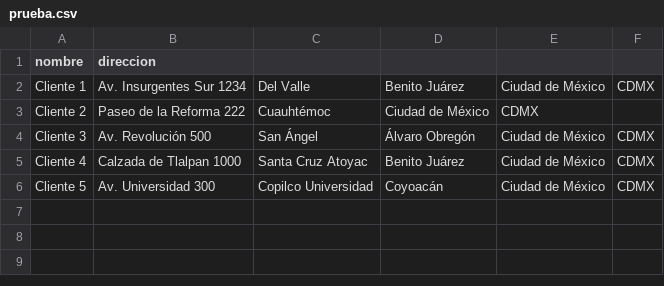
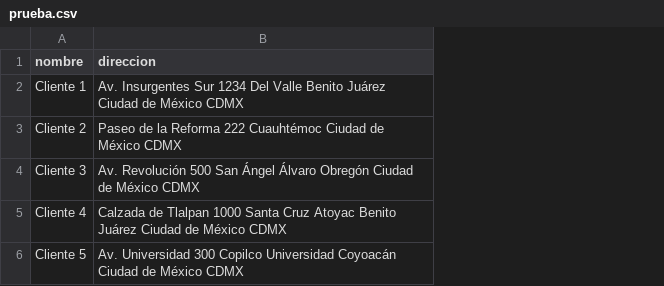
Before and after one commit to Josalfer1097/Shuma_Routes, a CSV file: prueba.csv, drawn as a sheet; removed rows and columns are numbered as before the commit, all else as after; the diff names each change by its address in the sheet, - before the commit and + after, or states it on an @@ line.

```diff
--- a/prueba.csv
+++ b/prueba.csv
-column B (direccion), rows 2-6: Av. Insurgentes Sur 1234 | Paseo de la Reforma 222 | Av. Revolución 500 | Calzada de Tlalpan 1000 | Av. Universidad 300
-column C, rows 2-6: Del Valle | Cuauhtémoc | San Ángel | Santa Cruz Atoyac | Copilco Universidad
-column D, rows 2-6: Benito Juárez | Ciudad de México | Álvaro Obregón | Benito Juárez | Coyoacán
-column E, rows 2-6: Ciudad de México | CDMX | Ciudad de México | Ciudad de México | Ciudad de México
-column F, rows 2-6: CDMX |  | CDMX | CDMX | CDMX
+column B (direccion), rows 2-6: Av. Insurgentes Sur 1234 Del Valle Benito Juárez Ciudad de México CDMX | Paseo de la Reforma 222 Cuauhtémoc Ciudad de México CDMX | Av. Revolución 500 San Ángel Álvaro Obregón Ciudad de México CDMX | Calzada de Tlalpan 1000 Santa Cruz Atoyac Benito Juárez Ciudad de México CDMX | Av. Universidad 300 Copilco Universidad Coyoacán Ciudad de México CDMX
```
Also changed, not shown: 1 other file.
